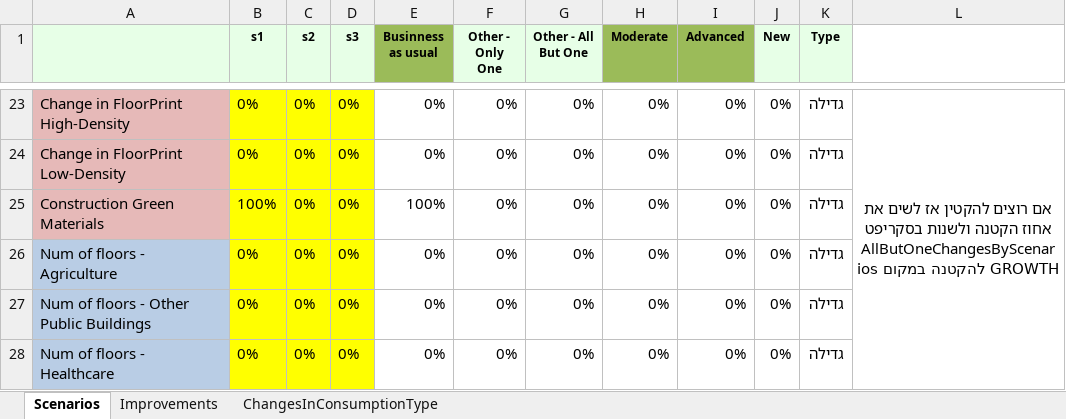
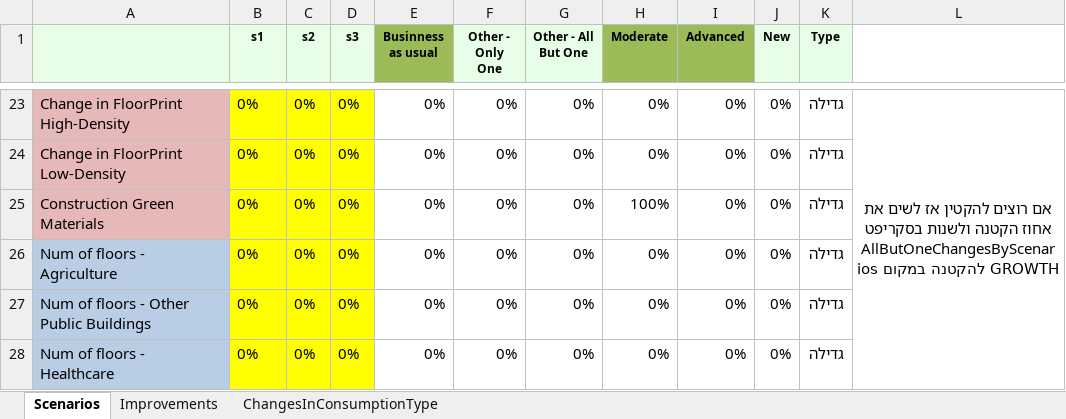
Before and after one commit to LidorTzur/NewVersionCities_Partial, an Excel workbook: Data/Scenarios_BeerSheva.xlsx, sheet Scenarios, drawn as a sheet; only a part is shown, gaps mark what is left out; values as stored, in another font and other column widths than the file's, no borders; the diff names each change by its address in the sheet, - before the commit and + after, or states it on an @@ line.

```diff
--- a/Data/Scenarios_BeerSheva.xlsx (sheet Scenarios)
+++ b/Data/Scenarios_BeerSheva.xlsx (sheet Scenarios)
-B25 (s1): 100%
+B25 (s1): 0%
-E25 (Businness as usual): 100%
+E25 (Businness as usual): 0%
-H25 (Moderate): 0%
+H25 (Moderate): 100%
```
Also changed, not shown: Data/BeerSheva.xlsx, Results_Plots/TotalEmission_Advanced_BeerSheva.xlsx, 29 other files.
